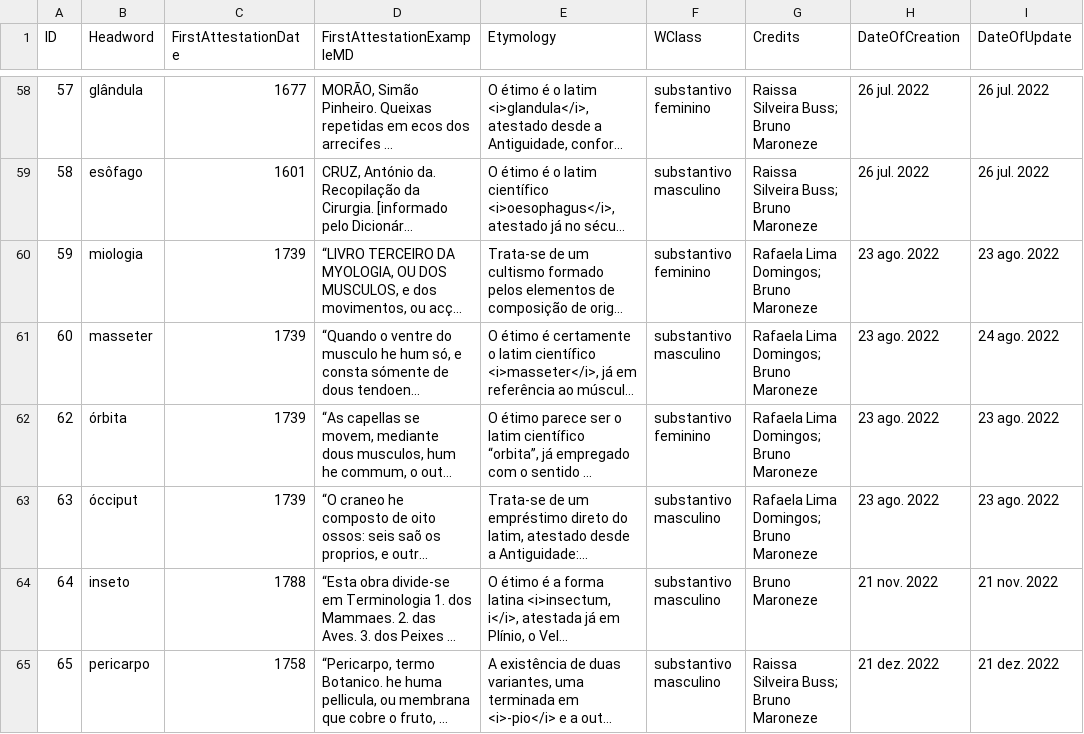
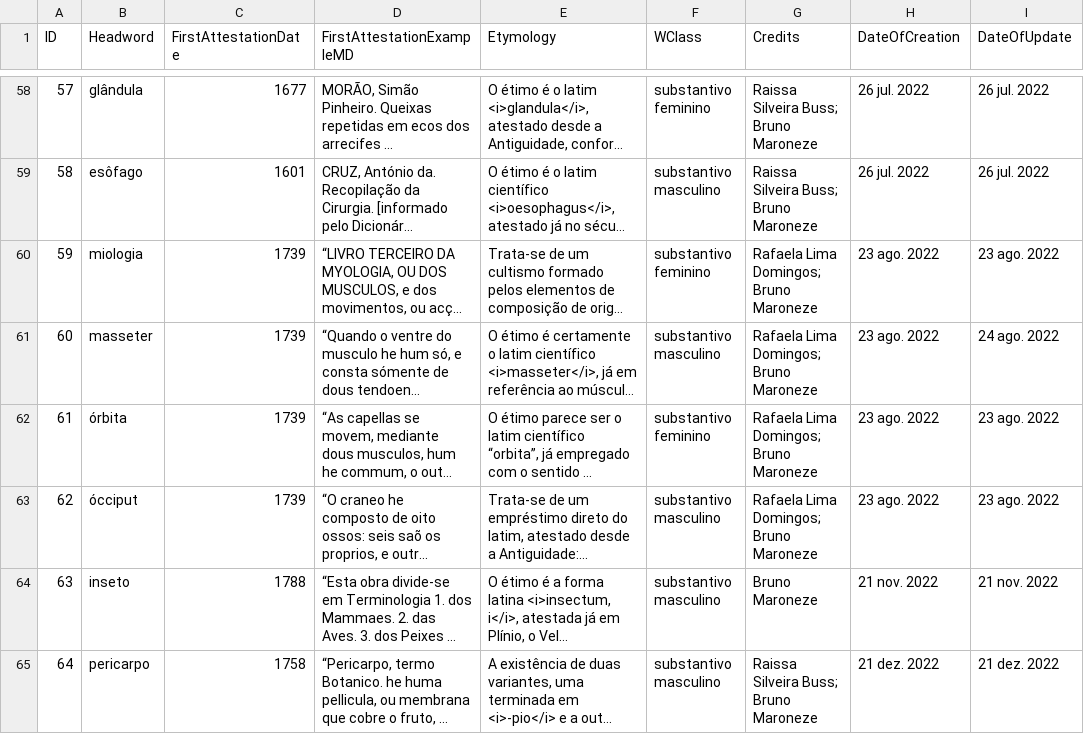
Before and after one commit to fflch/dicbio, a CSV file: data/DadosDoDicionario.csv, drawn as a sheet; only a part is shown, gaps mark what is left out; long unchanged cells end in …; the diff names each change by its address in the sheet, - before the commit and + after, or states it on an @@ line.

```diff
--- a/data/DadosDoDicionario.csv
+++ b/data/DadosDoDicionario.csv
-A62 (ID): 62
+A62 (ID): 61
-A63 (ID): 63
+A63 (ID): 62
-A64 (ID): 64
+A64 (ID): 63
-A65 (ID): 65
+A65 (ID): 64
```
Also changed, not shown: data/DataframePrincipal.csv, 2 other files.
